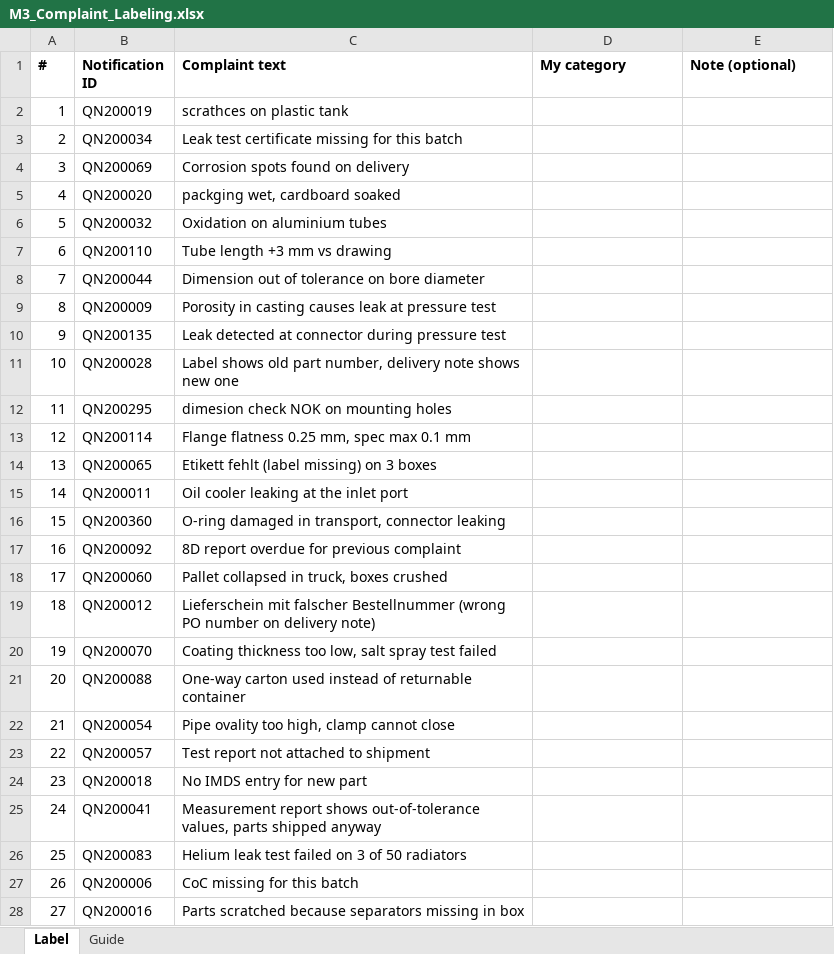
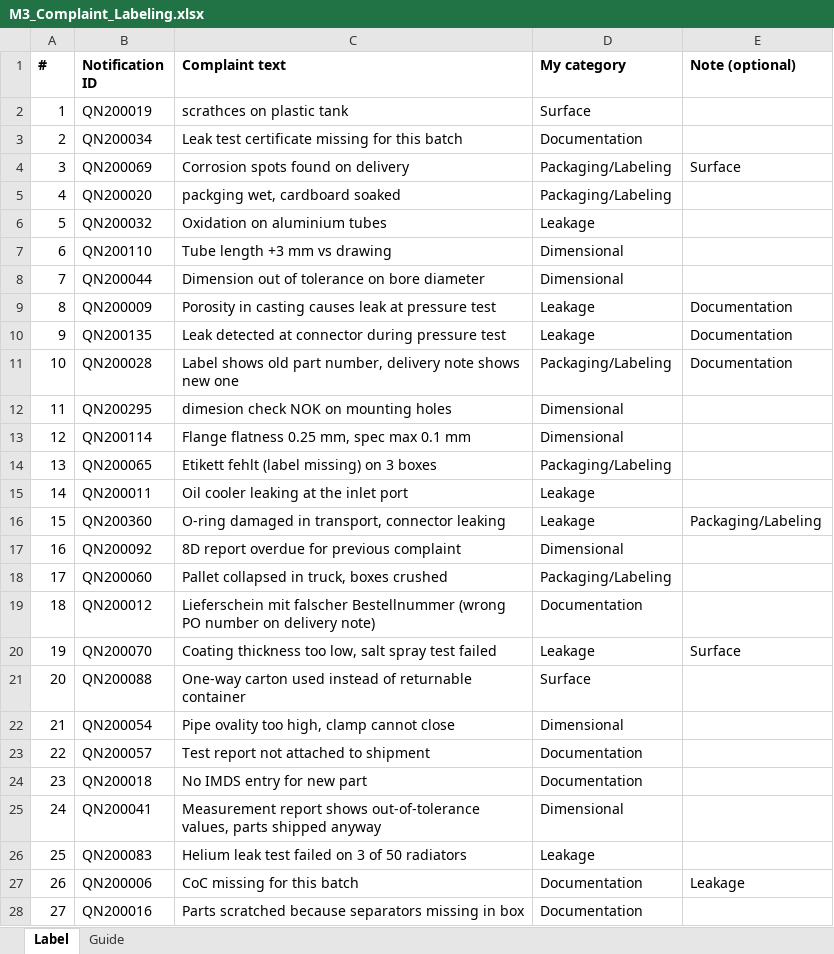
Before and after one commit to nurdanikbals5-collab/supplier-data-health-check, an Excel workbook: excel/M3_Complaint_Labeling.xlsx, sheet Label, drawn as a sheet; only a part is shown; values as stored, in another font and other column widths than the file's, no borders; the diff covers the shown part only; the diff names each change by its address in the sheet, - before the commit and + after, or states it on an @@ line.

Commit message:
M3 step 1 done: 30 complaints labelled by hand (human benchmark)

```diff
--- a/excel/M3_Complaint_Labeling.xlsx (sheet Label)
+++ b/excel/M3_Complaint_Labeling.xlsx (sheet Label)
-D2 (My category): (empty)
+D2 (My category): Surface
-D3 (My category): (empty)
+D3 (My category): Documentation
-D4:D5 (My category): (empty)
+D4:D5 (My category): Packaging/Labeling
-E4 (Note (optional)): (empty)
+E4 (Note (optional)): Surface
-D6 (My category): (empty)
+D6 (My category): Leakage
-D7:D8 (My category): (empty)
+D7:D8 (My category): Dimensional
-D9:D10 (My category): (empty)
+D9:D10 (My category): Leakage
-E9:E11 (Note (optional)): (empty)
+E9:E11 (Note (optional)): Documentation
-D11 (My category): (empty)
+D11 (My category): Packaging/Labeling
-D12:D13 (My category): (empty)
+D12:D13 (My category): Dimensional
-D14 (My category): (empty)
+D14 (My category): Packaging/Labeling
-D15:D16 (My category): (empty)
+D15:D16 (My category): Leakage
-E16 (Note (optional)): (empty)
+E16 (Note (optional)): Packaging/Labeling
-D17 (My category): (empty)
+D17 (My category): Dimensional
-D18 (My category): (empty)
+D18 (My category): Packaging/Labeling
-D19 (My category): (empty)
+D19 (My category): Documentation
-D20 (My category): (empty)
+D20 (My category): Leakage
-E20 (Note (optional)): (empty)
+E20 (Note (optional)): Surface
-D21 (My category): (empty)
+D21 (My category): Surface
-D22 (My category): (empty)
+D22 (My category): Dimensional
-D23:D24 (My category): (empty)
+D23:D24 (My category): Documentation
-D25 (My category): (empty)
+D25 (My category): Dimensional
-D26 (My category): (empty)
+D26 (My category): Leakage
-D27:D28 (My category): (empty)
+D27:D28 (My category): Documentation
-E27 (Note (optional)): (empty)
+E27 (Note (optional)): Leakage
```
Also changed, not shown: 4 edited cells elsewhere in this sheet.
